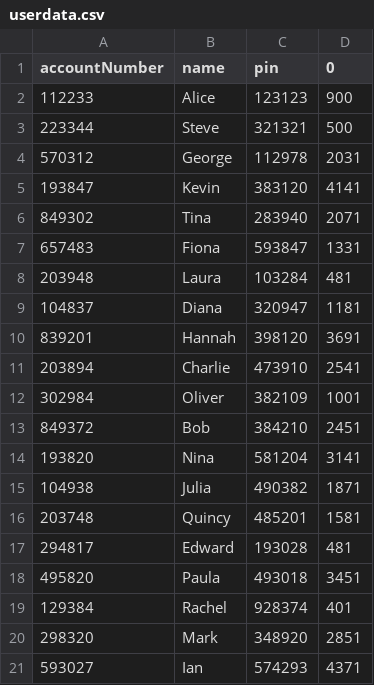
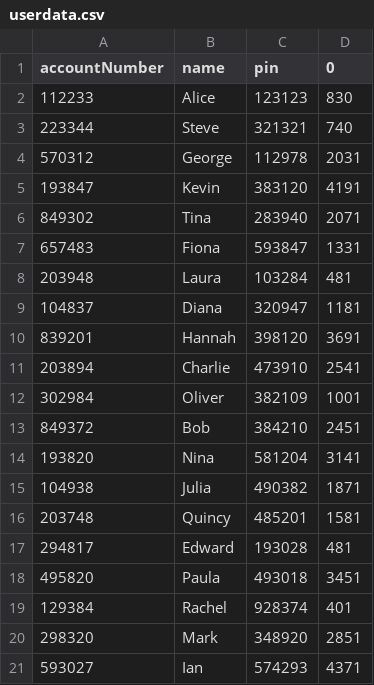
Before and after one commit to anggaj021/atm-simulation-console, a CSV file: data/userdata.csv, drawn as a sheet.

```diff
--- a/data/userdata.csv
+++ b/data/userdata.csv
@@ -1,6 +1,6 @@
 accountNumber,name,pin,0
-112233,Alice,123123,900
-223344,Steve,321321,500
+112233,Alice,123123,830
+223344,Steve,321321,740
 570312,George,112978,2031
-193847,Kevin,383120,4141
+193847,Kevin,383120,4191
 849302,Tina,283940,2071
```
Also changed, not shown: 10 other files.
